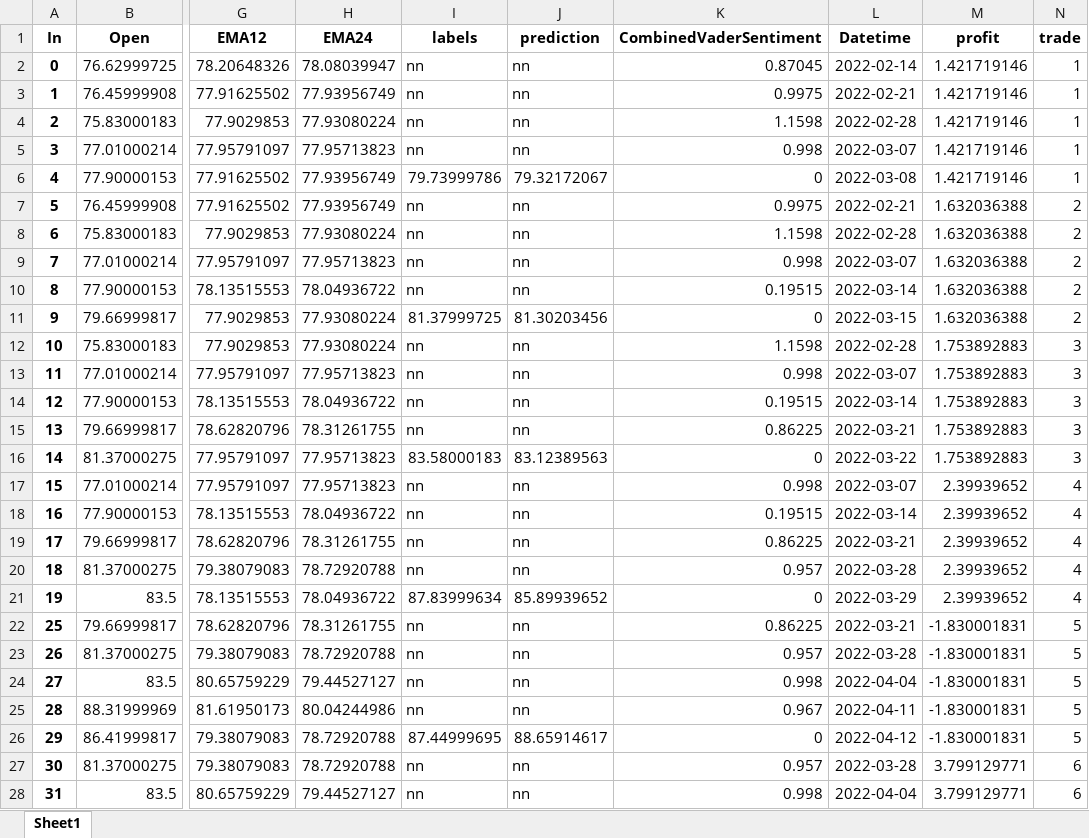
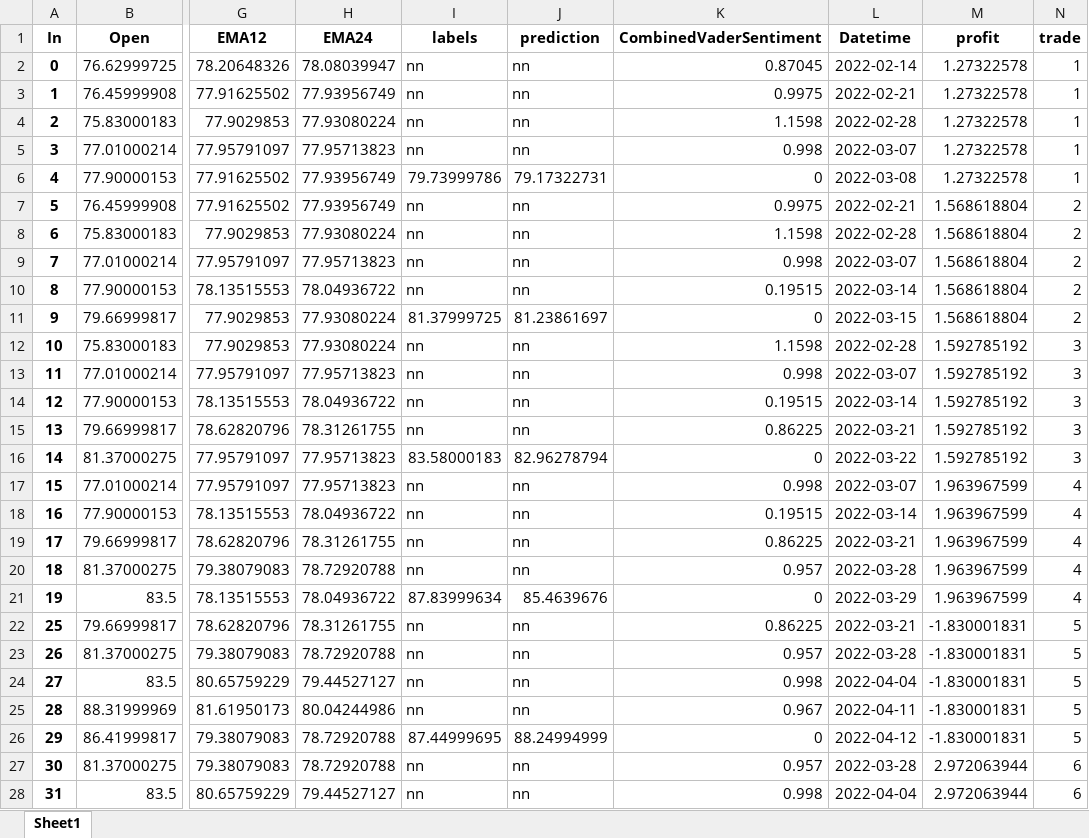
Before and after one commit to webclinic017/StockPricePredictor-eod, an Excel workbook: Excel reports/total_trades.xlsx, sheet Sheet1, drawn as a sheet; only a part is shown, gaps mark what is left out; values as stored, in another font and other column widths than the file's, no borders; the diff covers the shown part only; the diff names each change by its address in the sheet, - before the commit and + after, or states it on an @@ line.

```diff
--- a/Excel reports/total_trades.xlsx (sheet Sheet1)
+++ b/Excel reports/total_trades.xlsx (sheet Sheet1)
-M2:M6 (profit): 1.421719146
+M2:M6 (profit): 1.27322578
-J6 (prediction): 79.32172067
+J6 (prediction): 79.17322731
-M7:M11 (profit): 1.632036388
+M7:M11 (profit): 1.568618804
-J11 (prediction): 81.30203456
+J11 (prediction): 81.23861697
-M12:M16 (profit): 1.753892883
+M12:M16 (profit): 1.592785192
-J16 (prediction): 83.12389563
+J16 (prediction): 82.96278794
-M17:M21 (profit): 2.39939652
+M17:M21 (profit): 1.963967599
-J21 (prediction): 85.89939652
+J21 (prediction): 85.4639676
-J26 (prediction): 88.65914617
+J26 (prediction): 88.24994999
-M27:M28 (profit): 3.799129771
+M27:M28 (profit): 2.972063944
```
Also changed, not shown: 76 edited cells elsewhere in this sheet, Excel reports/Performance_report.xlsx, Excel reports/adjusted_df_news.xlsx, 11 other files.
